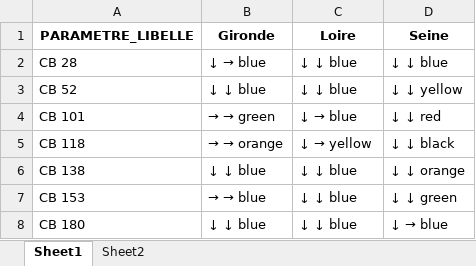
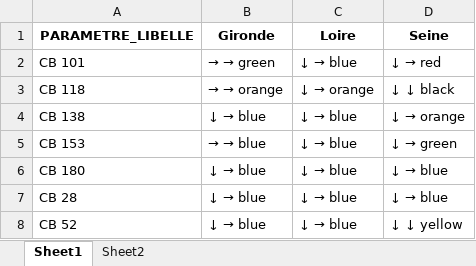
Before and after one commit to FlorenceMounier/esteem.overview, an Excel workbook: inst/results/data_contam/PCBi/general_eval_PCBi_lw.xlsx, sheet Sheet1, drawn as a sheet; values as stored, in another font and other column widths than the file's, no borders; removed rows and columns are numbered as before the commit, all else as after; the diff names each change by its address in the sheet, - before the commit and + after, or states it on an @@ line.

```diff
--- a/inst/results/data_contam/PCBi/general_eval_PCBi_lw.xlsx (sheet Sheet1)
+++ b/inst/results/data_contam/PCBi/general_eval_PCBi_lw.xlsx (sheet Sheet1)
-row 2: CB 28 | ↓ → blue | ↓ ↓ blue | ↓ ↓ blue
-row 3: CB 52 | ↓ ↓ blue | ↓ ↓ blue | ↓ ↓ yellow
@@ D2 (Seine): ↓ ↓ red → ↓ → red @@
@@ C3 (Loire): ↓ → yellow → ↓ → orange @@
@@ B4 (Gironde): ↓ ↓ blue → ↓ → blue @@
@@ C4:C6 (Loire): ↓ ↓ blue → ↓ → blue @@
@@ D4 (Seine): ↓ ↓ orange → ↓ → orange @@
@@ D5 (Seine): ↓ ↓ green → ↓ → green @@
@@ B6 (Gironde): ↓ ↓ blue → ↓ → blue @@
+row 7: CB 28 | ↓ → blue | ↓ → blue | ↓ → blue
+row 8: CB 52 | ↓ → blue | ↓ → blue | ↓ ↓ yellow
```
Also changed, not shown: sheet Sheet2, inst/results/data_contam/PCBi/summarised_levels_data_PCBi_lw.xlsx, inst/results/data_contam/metals/summarised_levels_data_metals_ww.xlsx, 31 other files.
